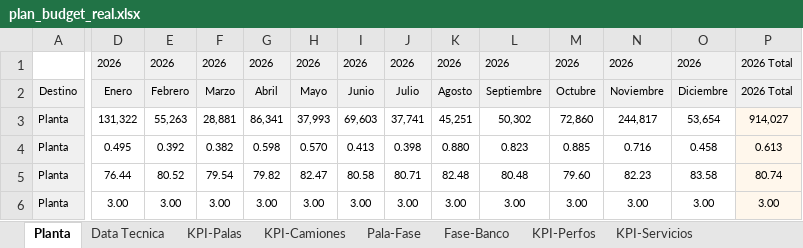
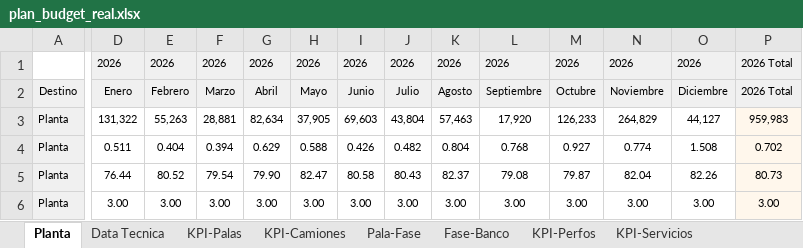
Before and after one commit to Claudio-Gall/PlanMineroWeb, an Excel workbook: plan_budget_real.xlsx, sheet Planta, drawn as a sheet; only a part is shown, gaps mark what is left out; values as stored, in another font and other column widths than the file's, no borders; the diff covers the shown part only; the diff names each change by its address in the sheet, - before the commit and + after, or states it on an @@ line.

Commit message:
Add files via upload

```diff
--- a/plan_budget_real.xlsx (sheet Planta)
+++ b/plan_budget_real.xlsx (sheet Planta)
-G3: 86,341
+G3: 82,634
-H3: 37,993
+H3: 37,905
-J3: 37,741
+J3: 43,804
-K3: 45,251
+K3: 57,463
-L3: 50,302
+L3: 17,920
-M3: 72,860
+M3: 126,233
-N3: 244,817
+N3: 264,829
-O3: 53,654
+O3: 44,127
-P3: 914,027
+P3: 959,983
-D4: 0.495
+D4: 0.511
-E4: 0.392
+E4: 0.404
-F4: 0.382
+F4: 0.394
-G4: 0.598
+G4: 0.629
-H4: 0.570
+H4: 0.588
-I4: 0.413
+I4: 0.426
-J4: 0.398
+J4: 0.482
-K4: 0.880
+K4: 0.804
-L4: 0.823
+L4: 0.768
-M4: 0.885
+M4: 0.927
-N4: 0.716
+N4: 0.774
-O4: 0.458
+O4: 1.508
-P4: 0.613
+P4: 0.702
-G5: 79.82
+G5: 79.90
-J5: 80.71
+J5: 80.43
-K5: 82.48
+K5: 82.37
-L5: 80.48
+L5: 79.08
-M5: 79.60
+M5: 79.87
-N5: 82.23
+N5: 82.04
-O5: 83.58
+O5: 82.26
-P5: 80.74
+P5: 80.73
```
Also changed, not shown: 109 edited cells elsewhere in this sheet, formulas that keep their value.
